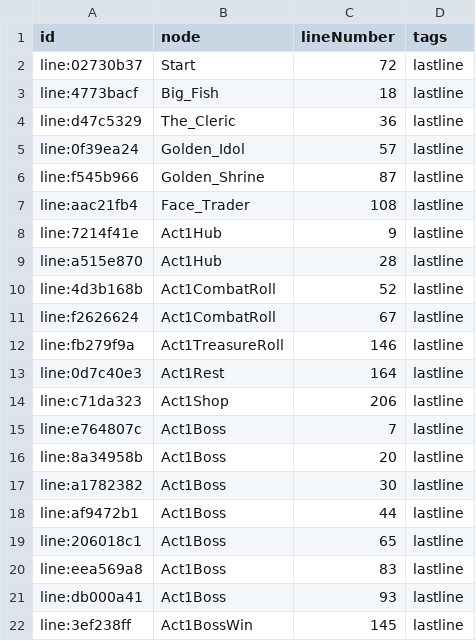
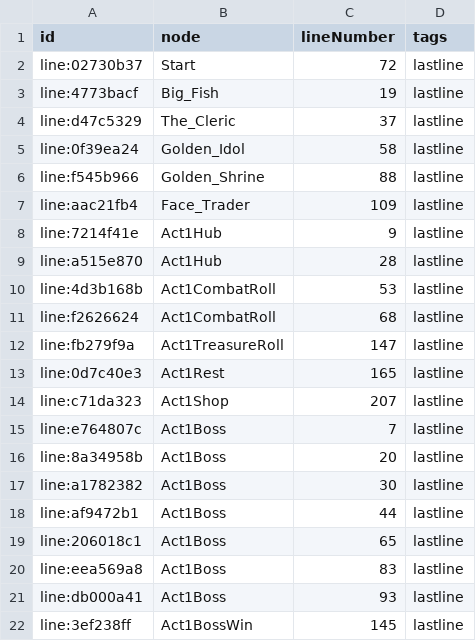
Before and after one commit to josefalanga/EpicronLibrary, a CSV file: stories/the-spire/compiled/story-Metadata.csv, drawn as a sheet.

```diff
--- a/stories/the-spire/compiled/story-Metadata.csv
+++ b/stories/the-spire/compiled/story-Metadata.csv
@@ -2,14 +2,14 @@ id,node,lineNumber,tags
 line:02730b37,Start,72,lastline
-line:4773bacf,Big_Fish,18,lastline
-line:d47c5329,The_Cleric,36,lastline
-line:0f39ea24,Golden_Idol,57,lastline
-line:f545b966,Golden_Shrine,87,lastline
-line:aac21fb4,Face_Trader,108,lastline
+line:4773bacf,Big_Fish,19,lastline
+line:d47c5329,The_Cleric,37,lastline
+line:0f39ea24,Golden_Idol,58,lastline
+line:f545b966,Golden_Shrine,88,lastline
+line:aac21fb4,Face_Trader,109,lastline
 line:7214f41e,Act1Hub,9,lastline
 line:a515e870,Act1Hub,28,lastline
-line:4d3b168b,Act1CombatRoll,52,lastline
-line:f2626624,Act1CombatRoll,67,lastline
-line:fb279f9a,Act1TreasureRoll,146,lastline
-line:0d7c40e3,Act1Rest,164,lastline
-line:c71da323,Act1Shop,206,lastline
+line:4d3b168b,Act1CombatRoll,53,lastline
+line:f2626624,Act1CombatRoll,68,lastline
+line:fb279f9a,Act1TreasureRoll,147,lastline
+line:0d7c40e3,Act1Rest,165,lastline
+line:c71da323,Act1Shop,207,lastline
 line:e764807c,Act1Boss,7,lastline
```
Also changed, not shown: stories/the-spire/compiled/story-Lines.csv, 1 other file.
